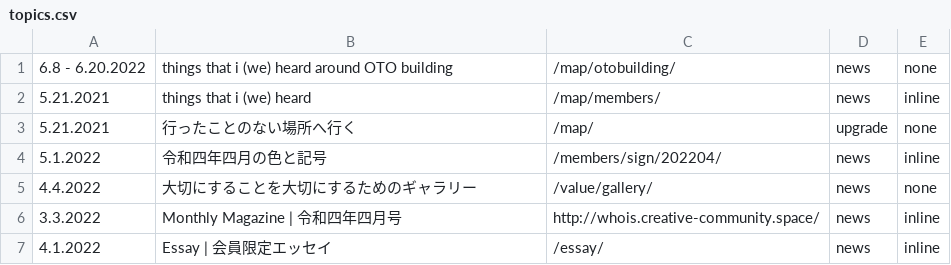
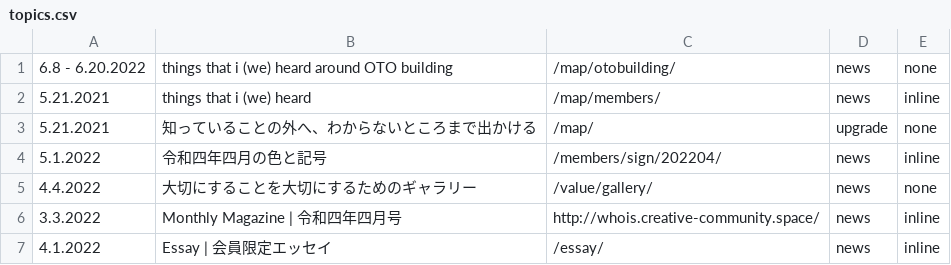
Before and after one commit to creative-community-pehu/index, a CSV file: ver/topics.csv, drawn as a sheet; only a part is shown.

Commit message:
Update topics.csv

```diff
--- a/ver/topics.csv
+++ b/ver/topics.csv
@@ -2,3 +2,3 @@
 5.21.2021 ,"things that i (we) heard","/map/members/",news,inline
-5.21.2021 ,"行ったことのない場所へ行く","/map/",upgrade,none
+5.21.2021 ,"知っていることの外へ、わからないところまで出かける","/map/",upgrade,none
 5.1.2022 ,"令和四年四月の色と記号","/members/sign/202204/",news,inline
```
